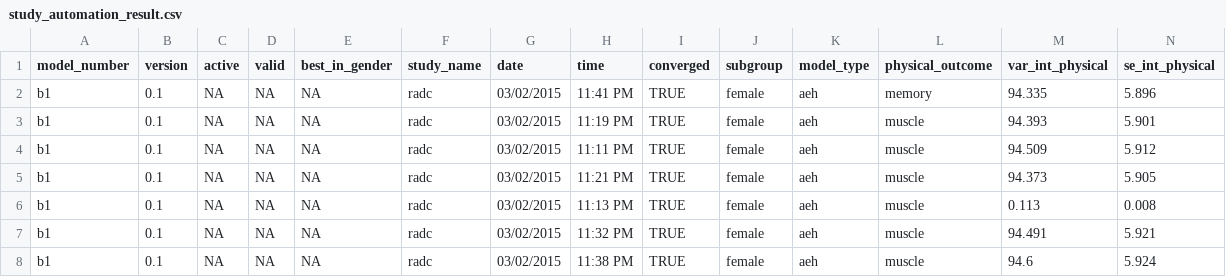
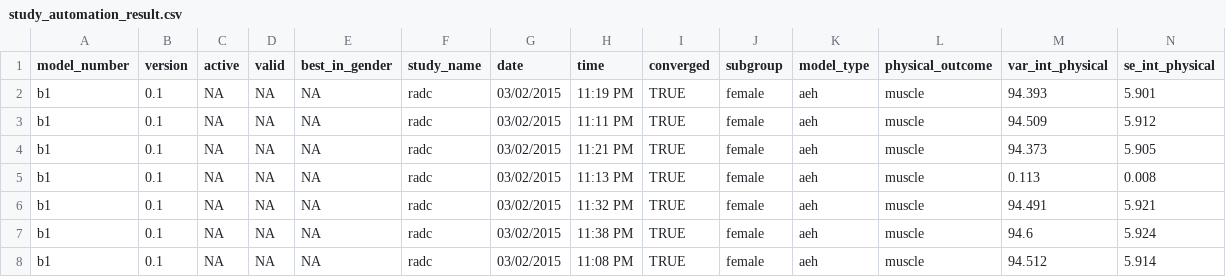
Before and after one commit to IALSA/IALSA-2015-Portland, a CSV file: studies/radc/study_automation_result.csv, drawn as a sheet; only a part is shown; the shorter side is filled out with more unchanged rows; rows hold the shown columns only; the diff names each change by its address in the sheet, - before the commit and + after, or states it on an @@ line.

```diff
--- a/studies/radc/study_automation_result.csv
+++ b/studies/radc/study_automation_result.csv
-row 2: b1 | 0.1 | NA | NA | NA | radc | 03/02/2015 | 11:41 PM | TRUE | female | aeh | memory | 94.335 | 5.896
```
Also changed, not shown: studies/eas/study_automation_result.csv, 51 other files.
